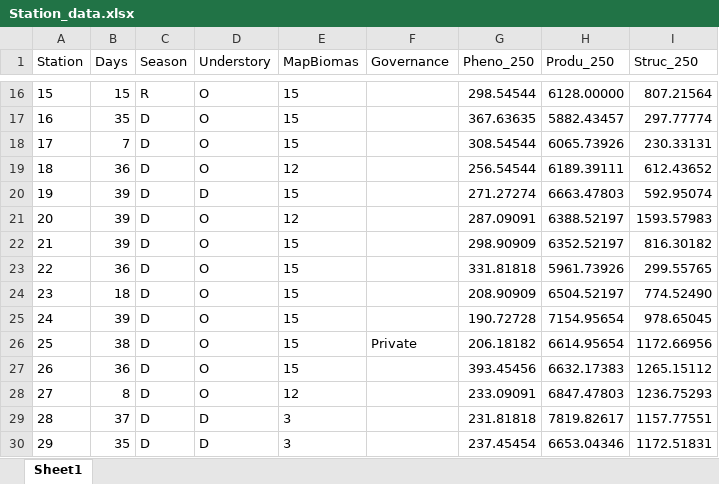
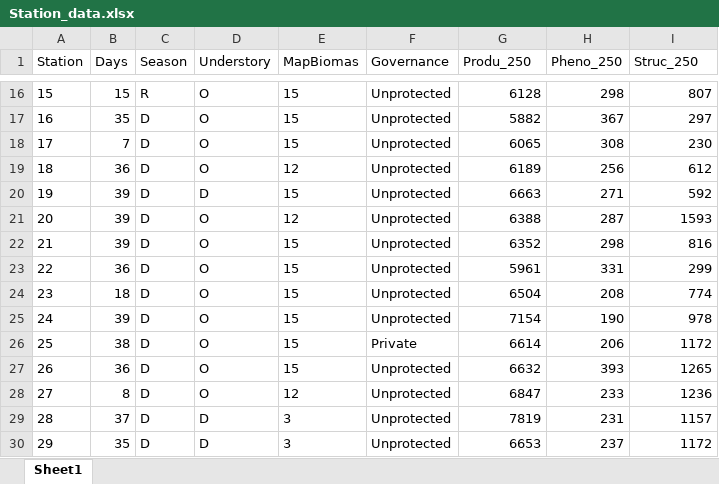
Before and after one commit to b-bellon/Bodoquena-MSOM, an Excel workbook: data input/Station_data.xlsx, sheet Sheet1, drawn as a sheet; only a part is shown, gaps mark what is left out; values as stored, in another font and other column widths than the file's, no borders; removed rows and columns are numbered as before the commit, all else as after; the diff covers the shown part only; the diff names each change by its address in the sheet, - before the commit and + after, or states it on an @@ line.

Commit message:
Update Station_data.xlsx
Changed landscape metrics to integer values + filled Governance gaps with  "unprotected" field

```diff
--- a/data input/Station_data.xlsx (sheet Sheet1)
+++ b/data input/Station_data.xlsx (sheet Sheet1)
-column G (Pheno_250), rows 16-30: 298.54544 | 367.63635 | 308.54544 | 256.54544 | 271.27274 | 287.09091 | 298.90909 | 331.81818 | 208.90909 | 190.72728 | 206.18182 | 393.45456 | 233.09091 | 231.81818 | 237.45454
+column H (Pheno_250), rows 16-30: 298 | 367 | 308 | 256 | 271 | 287 | 298 | 331 | 208 | 190 | 206 | 393 | 233 | 231 | 237
-F16:F25 (Governance): (empty)
+F16:F25 (Governance): Unprotected
-G16 (Produ_250): 6128.00000
+G16 (Produ_250): 6128
-I16 (Struc_250): 807.21564
+I16 (Struc_250): 807
-G17 (Produ_250): 5882.43457
+G17 (Produ_250): 5882
-I17 (Struc_250): 297.77774
+I17 (Struc_250): 297
-G18 (Produ_250): 6065.73926
+G18 (Produ_250): 6065
-I18 (Struc_250): 230.33131
+I18 (Struc_250): 230
-G19 (Produ_250): 6189.39111
+G19 (Produ_250): 6189
-I19 (Struc_250): 612.43652
+I19 (Struc_250): 612
-G20 (Produ_250): 6663.47803
+G20 (Produ_250): 6663
-I20 (Struc_250): 592.95074
+I20 (Struc_250): 592
-G21 (Produ_250): 6388.52197
+G21 (Produ_250): 6388
-I21 (Struc_250): 1593.57983
+I21 (Struc_250): 1593
-G22 (Produ_250): 6352.52197
+G22 (Produ_250): 6352
-I22 (Struc_250): 816.30182
+I22 (Struc_250): 816
-G23 (Produ_250): 5961.73926
+G23 (Produ_250): 5961
-I23 (Struc_250): 299.55765
+I23 (Struc_250): 299
-G24 (Produ_250): 6504.52197
+G24 (Produ_250): 6504
-I24 (Struc_250): 774.52490
+I24 (Struc_250): 774
-G25 (Produ_250): 7154.95654
+G25 (Produ_250): 7154
-I25 (Struc_250): 978.65045
+I25 (Struc_250): 978
-G26 (Produ_250): 6614.95654
+G26 (Produ_250): 6614
-I26 (Struc_250): 1172.66956
+I26 (Struc_250): 1172
-F27:F30 (Governance): (empty)
+F27:F30 (Governance): Unprotected
-G27 (Produ_250): 6632.17383
+G27 (Produ_250): 6632
-I27 (Struc_250): 1265.15112
+I27 (Struc_250): 1265
-G28 (Produ_250): 6847.47803
+G28 (Produ_250): 6847
-I28 (Struc_250): 1236.75293
+I28 (Struc_250): 1236
-G29 (Produ_250): 7819.82617
+G29 (Produ_250): 7819
-I29 (Struc_250): 1157.77551
+I29 (Struc_250): 1157
-G30 (Produ_250): 6653.04346
+G30 (Produ_250): 6653
-I30 (Struc_250): 1172.51831
+I30 (Struc_250): 1172
```
Also changed, not shown: 503 edited cells elsewhere in this sheet.
